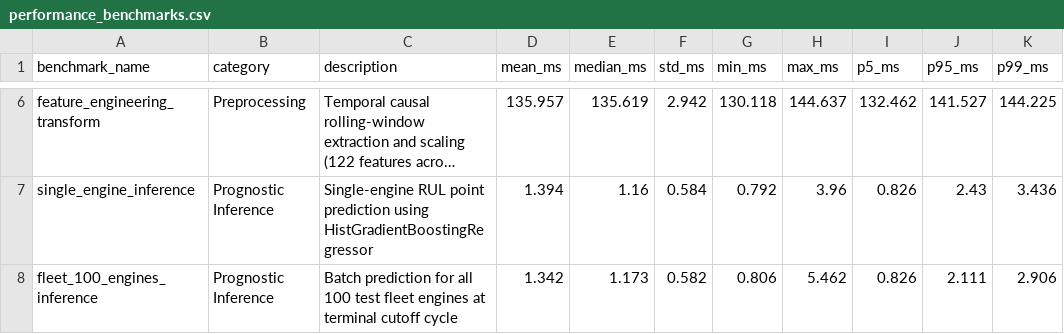
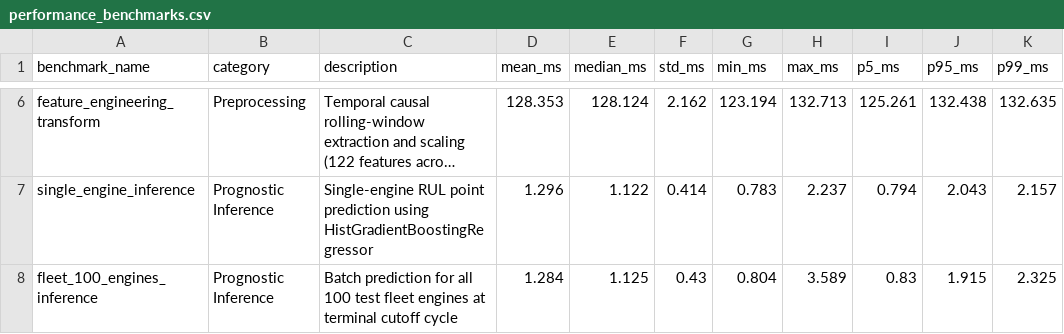
Before and after one commit to simpsonr06/aeroguard-predictive-maintenance, a CSV file: reports/research/performance_benchmarks.csv, drawn as a sheet; only a part is shown, gaps mark what is left out; long unchanged cells end in …; the diff covers the shown part only; the diff names each change by its address in the sheet, - before the commit and + after, or states it on an @@ line.

```diff
--- a/reports/research/performance_benchmarks.csv
+++ b/reports/research/performance_benchmarks.csv
-D6 (mean_ms): 135.957
+D6 (mean_ms): 128.353
-E6 (median_ms): 135.619
+E6 (median_ms): 128.124
-F6 (std_ms): 2.942
+F6 (std_ms): 2.162
-G6 (min_ms): 130.118
+G6 (min_ms): 123.194
-H6 (max_ms): 144.637
+H6 (max_ms): 132.713
-I6 (p5_ms): 132.462
+I6 (p5_ms): 125.261
-J6 (p95_ms): 141.527
+J6 (p95_ms): 132.438
-K6 (p99_ms): 144.225
+K6 (p99_ms): 132.635
-D7 (mean_ms): 1.394
+D7 (mean_ms): 1.296
-E7 (median_ms): 1.16
+E7 (median_ms): 1.122
-F7 (std_ms): 0.584
+F7 (std_ms): 0.414
-G7 (min_ms): 0.792
+G7 (min_ms): 0.783
-H7 (max_ms): 3.96
+H7 (max_ms): 2.237
-I7 (p5_ms): 0.826
+I7 (p5_ms): 0.794
-J7 (p95_ms): 2.43
+J7 (p95_ms): 2.043
-K7 (p99_ms): 3.436
+K7 (p99_ms): 2.157
-D8 (mean_ms): 1.342
+D8 (mean_ms): 1.284
-E8 (median_ms): 1.173
+E8 (median_ms): 1.125
-F8 (std_ms): 0.582
+F8 (std_ms): 0.43
-G8 (min_ms): 0.806
+G8 (min_ms): 0.804
-H8 (max_ms): 5.462
+H8 (max_ms): 3.589
-I8 (p5_ms): 0.826
+I8 (p5_ms): 0.83
-J8 (p95_ms): 2.111
+J8 (p95_ms): 1.915
-K8 (p99_ms): 2.906
+K8 (p99_ms): 2.325
```
Also changed, not shown: 40 edited cells elsewhere in this file, docs/research/result_provenance_matrix.csv, 9 other files.
